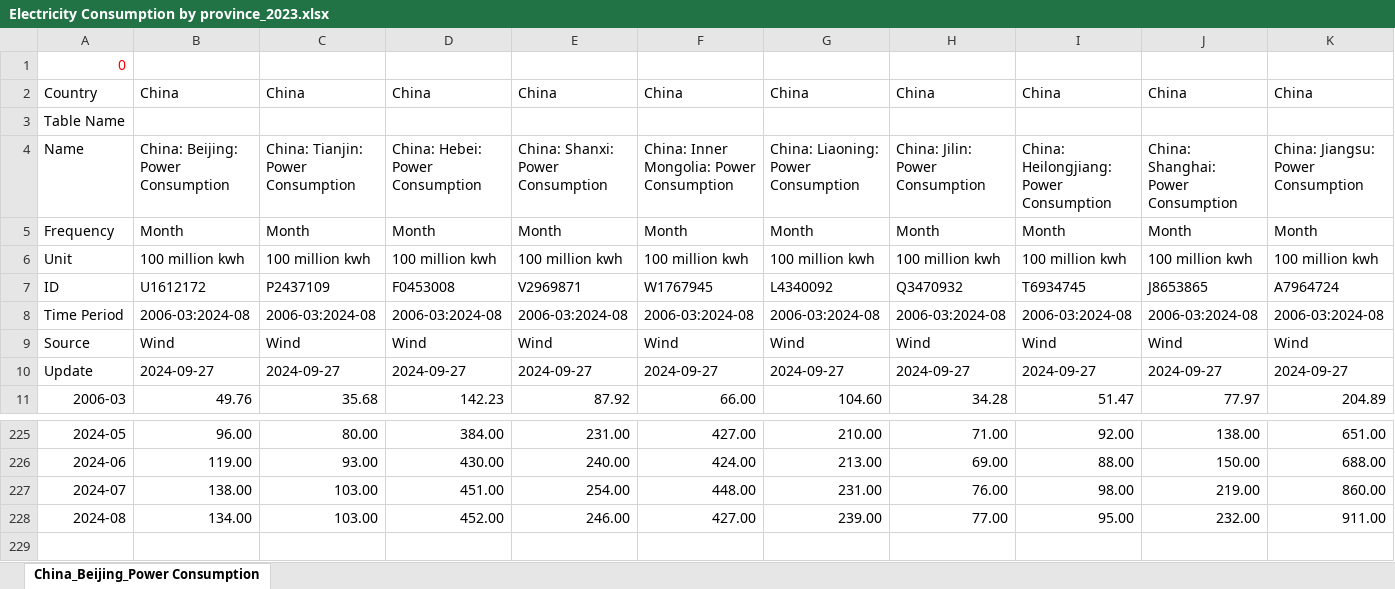
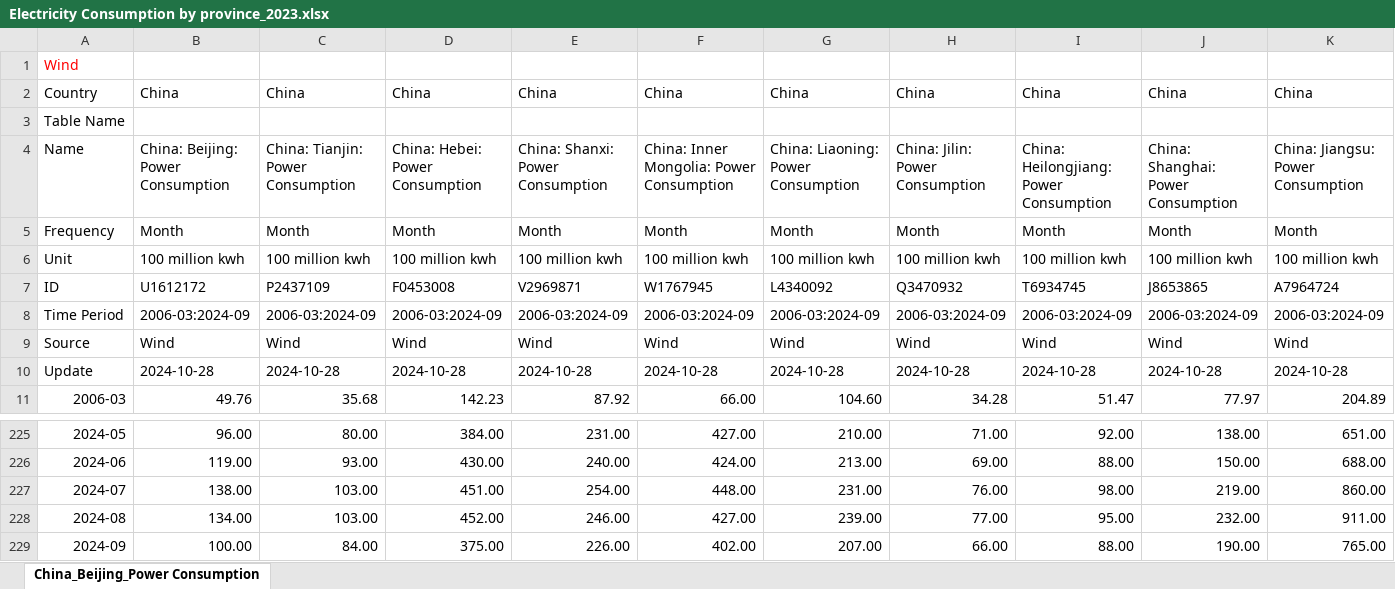
Before and after one commit to energyandcleanair/china_co2, an Excel workbook: inst/extdata/Electricity Consumption by province_2023.xlsx, sheet China_Beijing_Power Consumption, drawn as a sheet; only a part is shown, gaps mark what is left out; values as stored, in another font and other column widths than the file's, no borders; rows hold the shown columns only; the diff covers the shown part only; the diff names each change by its address in the sheet, - before the commit and + after, or states it on an @@ line.

```diff
--- a/inst/extdata/Electricity Consumption by province_2023.xlsx (sheet China_Beijing_Power Consumption)
+++ b/inst/extdata/Electricity Consumption by province_2023.xlsx (sheet China_Beijing_Power Consumption)
-A1: 0
+A1: Wind
-B8: 2006-03:2024-08
+B8: 2006-03:2024-09
-C8: 2006-03:2024-08
+C8: 2006-03:2024-09
-D8: 2006-03:2024-08
+D8: 2006-03:2024-09
-E8: 2006-03:2024-08
+E8: 2006-03:2024-09
-F8: 2006-03:2024-08
+F8: 2006-03:2024-09
-G8: 2006-03:2024-08
+G8: 2006-03:2024-09
-H8: 2006-03:2024-08
+H8: 2006-03:2024-09
-I8: 2006-03:2024-08
+I8: 2006-03:2024-09
-J8: 2006-03:2024-08
+J8: 2006-03:2024-09
-K8: 2006-03:2024-08
+K8: 2006-03:2024-09
-B10: 2024-09-27
+B10: 2024-10-28
-C10: 2024-09-27
+C10: 2024-10-28
-D10: 2024-09-27
+D10: 2024-10-28
-E10: 2024-09-27
+E10: 2024-10-28
-F10: 2024-09-27
+F10: 2024-10-28
-G10: 2024-09-27
+G10: 2024-10-28
-H10: 2024-09-27
+H10: 2024-10-28
-I10: 2024-09-27
+I10: 2024-10-28
-J10: 2024-09-27
+J10: 2024-10-28
-K10: 2024-09-27
+K10: 2024-10-28
+row 229: 2024-09 | 100.00 | 84.00 | 375.00 | 226.00 | 402.00 | 207.00 | 66.00 | 88.00 | 190.00 | 765.00
```
Also changed, not shown: 42 edited cells elsewhere in this sheet, inst/extdata/Electricity Consumption by sector.xlsx, inst/extdata/New power capacity by province and type.xlsx, 17 other files.
